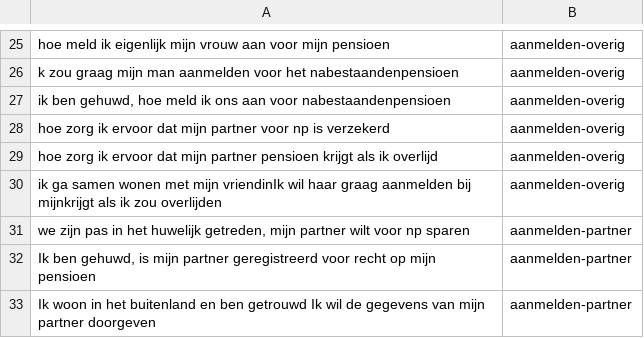
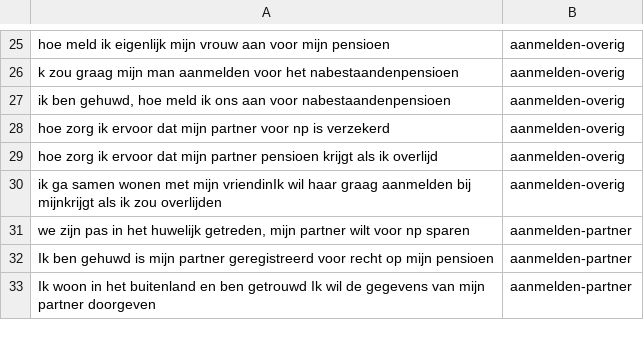
Before and after one commit to irpk/conversation-starter, a CSV file: training/intents.csv, drawn as a sheet; only a part is shown, gaps mark what is left out.

Commit message:
Update intents.csv

```diff
--- a/training/intents.csv
+++ b/training/intents.csv
@@ -31,3 +31,3 @@
 "we zijn pas in het huwelijk getreden, mijn partner wilt voor np sparen","aanmelden-partner"
-"Ik ben gehuwd, is mijn partner geregistreerd voor recht op mijn pensioen","aanmelden-partner"
+"Ik ben gehuwd is mijn partner geregistreerd voor recht op mijn pensioen","aanmelden-partner"
 "Ik woon in het buitenland en ben getrouwd Ik wil de gegevens van mijn partner doorgeven","aanmelden-partner"
```
